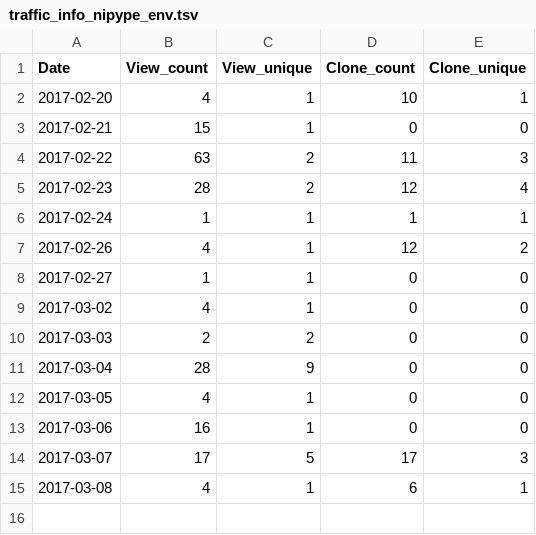
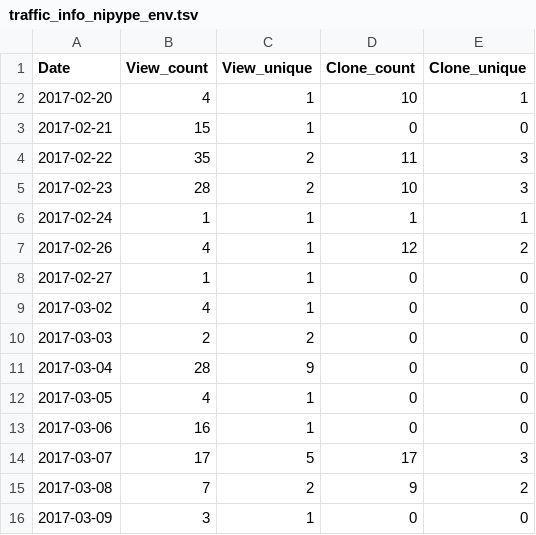
Before and after one commit to miykael/traffic_info_github, a TSV file: results/traffic_info_nipype_env.tsv, drawn as a sheet.

Commit message:
WIP: update of nipype_env

```diff
--- a/results/traffic_info_nipype_env.tsv
+++ b/results/traffic_info_nipype_env.tsv
@@ -3,4 +3,4 @@ Date	View_count	View_unique	Clone_count	Clone_unique
 2017-02-21	15	1	0	0
-2017-02-22	63	2	11	3
-2017-02-23	28	2	12	4
+2017-02-22	35	2	11	3
+2017-02-23	28	2	10	3
 2017-02-24	1	1	1	1
@@ -14,2 +14,3 @@ Date	View_count	View_unique	Clone_count	Clone_unique
 2017-03-07	17	5	17	3
-2017-03-08	4	1	6	1
+2017-03-08	7	2	9	2
+2017-03-09	3	1	0	0
```
Also changed, not shown: 1 other file.
